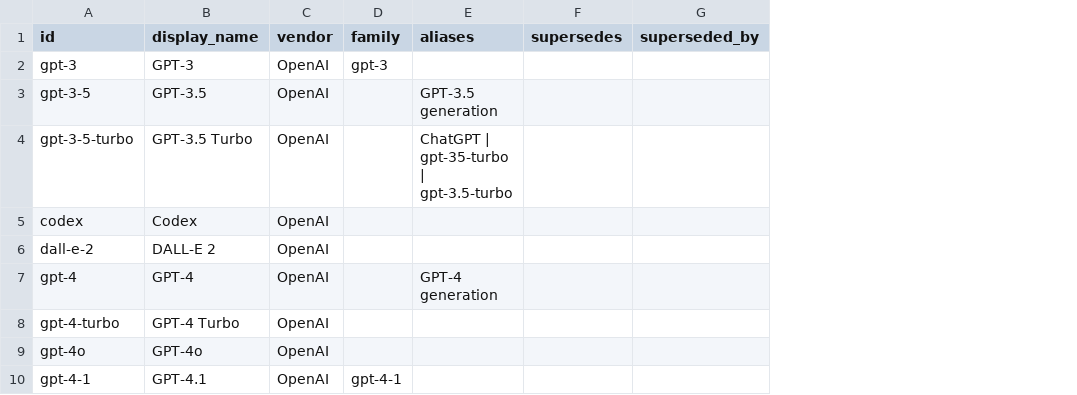
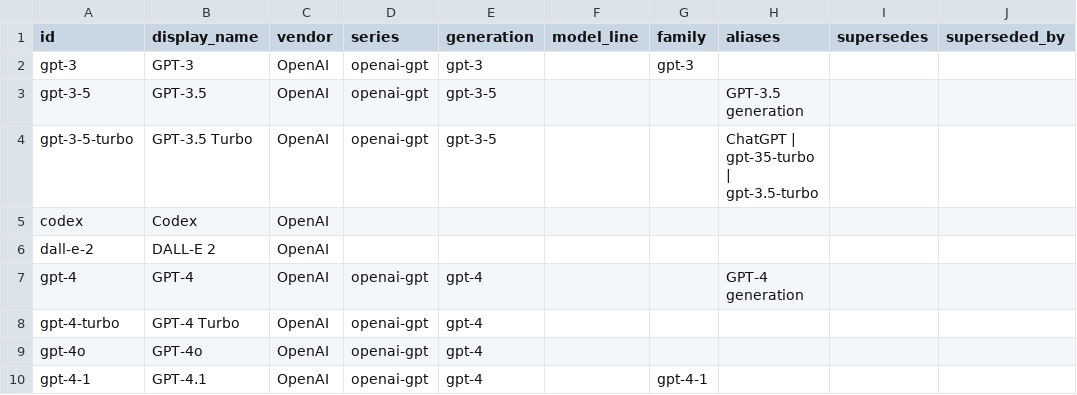
Before and after one commit to Bibbleq/frontier-model-tracker, a CSV file: generated/models.csv, drawn as a sheet; only a part is shown; the diff names each change by its address in the sheet, - before the commit and + after, or states it on an @@ line.

Commit message:
Add model generation classifications

```diff
--- a/generated/models.csv
+++ b/generated/models.csv
+column D (series), rows 2-10: openai-gpt | openai-gpt | openai-gpt |  |  | openai-gpt | openai-gpt | openai-gpt | openai-gpt
+column E (generation), rows 2-10: gpt-3 | gpt-3-5 | gpt-3-5 |  |  | gpt-4 | gpt-4 | gpt-4 | gpt-4
+column F (model_line), empty
```
Also changed, not shown: 13 other files.
